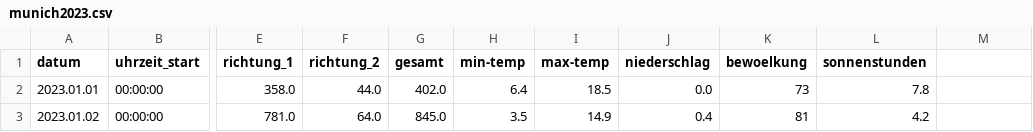
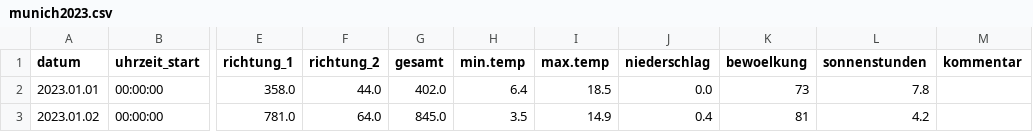
Before and after one commit to caropaezBSH/CaroPeThesis, a CSV file: munich2023.csv, drawn as a sheet; only a part is shown, gaps mark what is left out; the diff names each change by its address in the sheet, - before the commit and + after, or states it on an @@ line.

Commit message:
Created a new notebook only for preprocessing the data from all the data sets I have

```diff
--- a/munich2023.csv
+++ b/munich2023.csv
-H1: min-temp
+H1: min.temp
-I1: max-temp
+I1: max.temp
-M1: (empty)
+M1: kommentar
```
Also changed, not shown: 4 other files.
